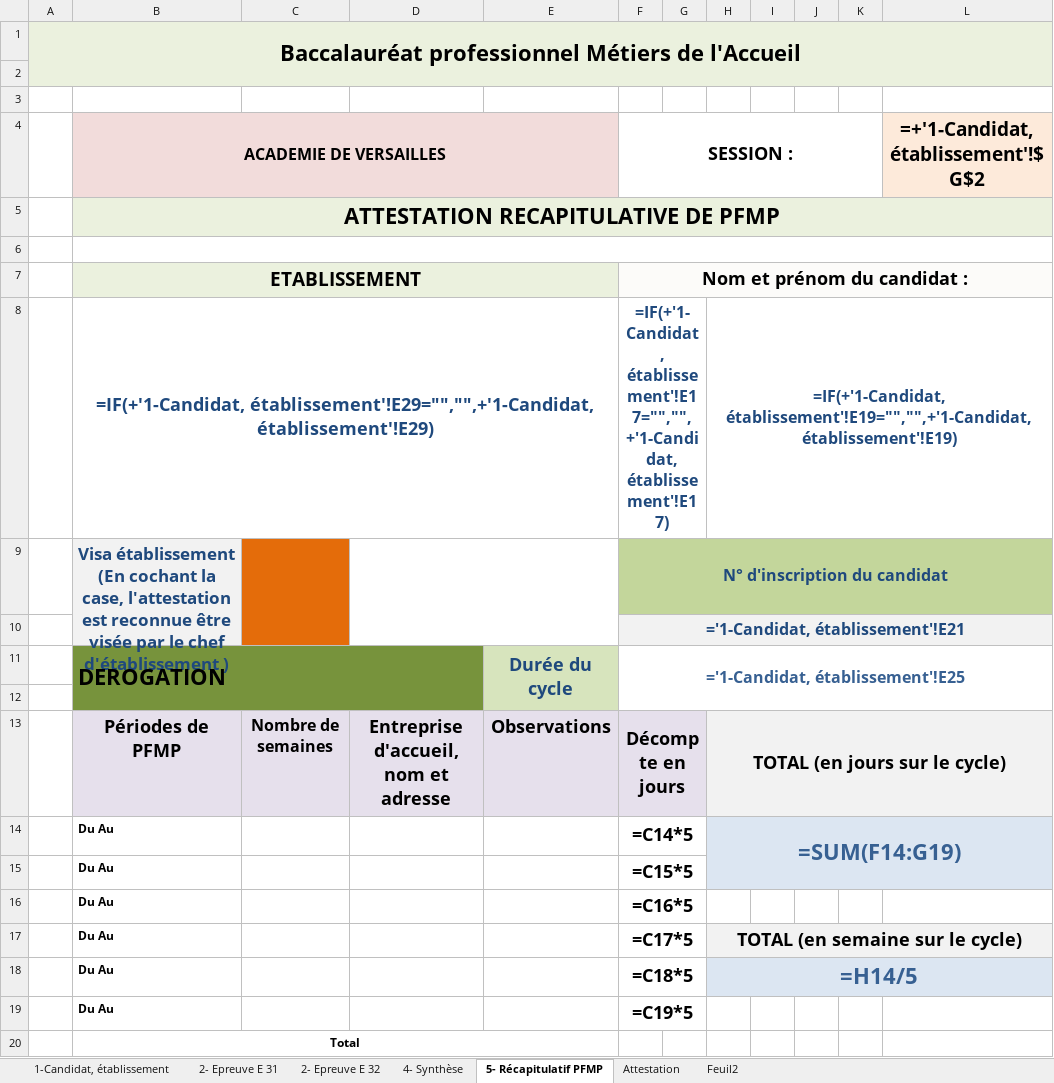
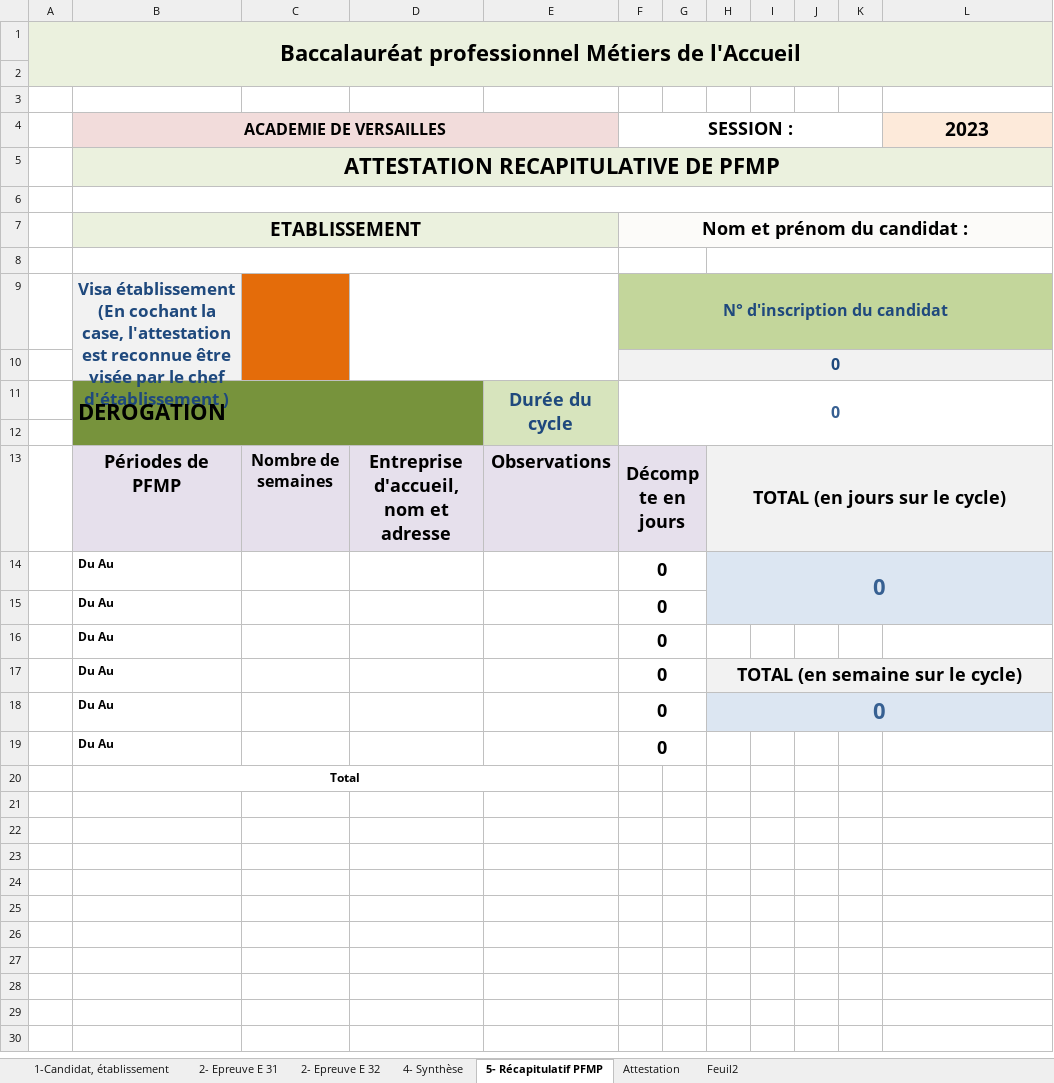
Before and after one commit to ntec19/ALIDade, an Excel workbook: MODELES/31212.xlsx, sheet 5- Récapitulatif PFMP, drawn as a sheet; values as stored, in another font and other column widths than the file's, no borders; formulas without a stored value are shown as written; conditional formats not drawn; removed rows and columns are numbered as before the commit, all else as after; the diff names each change by its address in the sheet, - before the commit and + after, or states it on an @@ line.

```diff
--- a/MODELES/31212.xlsx (sheet 5- Récapitulatif PFMP)
+++ b/MODELES/31212.xlsx (sheet 5- Récapitulatif PFMP)
-L4: =+'1-Candidat, établissement'!$G$2
+L4: 2023
-row 8:  | =IF(+'1-Candidat, établissement'!E29="","",+'1-Candidat, établissement'!E29) |  |  |  | =IF(+'1-Candidat, établissement'!E17="","",+'1-Candidat, établissement'!E17) |  | =IF(+'1-Candidat, établissement'!E19="","",+'1-Candidat, établissement'!E19)
+row 8: (empty)
-F10: ='1-Candidat, établissement'!E21
+F10: 0
-F11: ='1-Candidat, établissement'!E25
+F11: 0
-row 14:  | Du Au |  |  |  | =C14*5 |  | =SUM(F14:G19)
-row 15:  | Du Au |  |  |  | =C15*5
-row 16:  | Du Au |  |  |  | =C16*5
+row 14:  | Du Au |  |  |  | 0 |  | 0
+row 15:  | Du Au |  |  |  | 0
+row 16:  | Du Au |  |  |  | 0
-F17: =C17*5
+F17: 0
-row 18:  | Du Au |  |  |  | =C18*5 |  | =H14/5
-row 19:  | Du Au |  |  |  | =C19*5
+row 18:  | Du Au |  |  |  | 0 |  | 0
+row 19:  | Du Au |  |  |  | 0
```
Also changed, not shown: sheet Attestation, sheet 2- Epreuve E 32, sheet 4- Synthèse, sheet 2- Epreuve E 31, MODELES/31212_etab.xlsx, MODELES/31213.xlsx, 7 other files.
